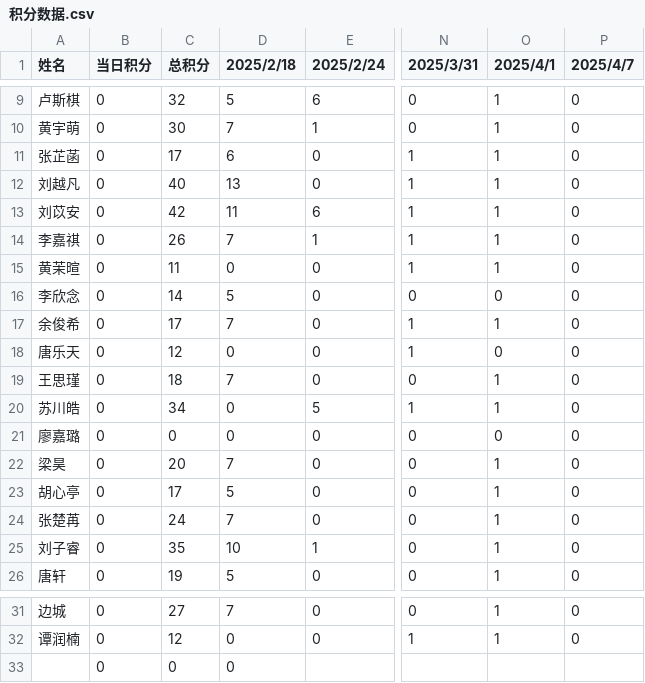
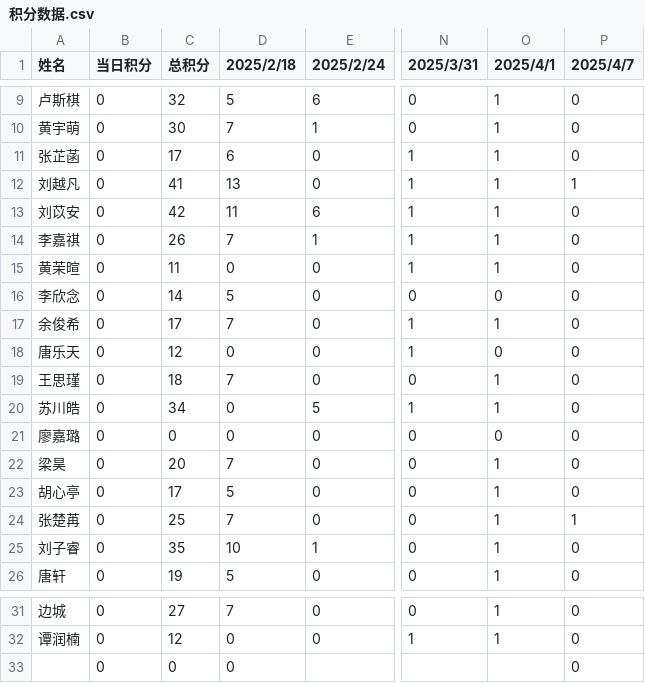
Before and after one commit to Hong-JL/jifenbang, a CSV file: 积分数据.csv, drawn as a sheet; only a part is shown, gaps mark what is left out; the diff names each change by its address in the sheet, - before the commit and + after, or states it on an @@ line.

Commit message:
更新积分数据 2025/4/7

```diff
--- a/积分数据.csv
+++ b/积分数据.csv
-C12 (总积分): 40
+C12 (总积分): 41
-P12 (2025/4/7): 0
+P12 (2025/4/7): 1
-C24 (总积分): 24
+C24 (总积分): 25
-P24 (2025/4/7): 0
+P24 (2025/4/7): 1
-P33 (2025/4/7): (empty)
+P33 (2025/4/7): 0
```
